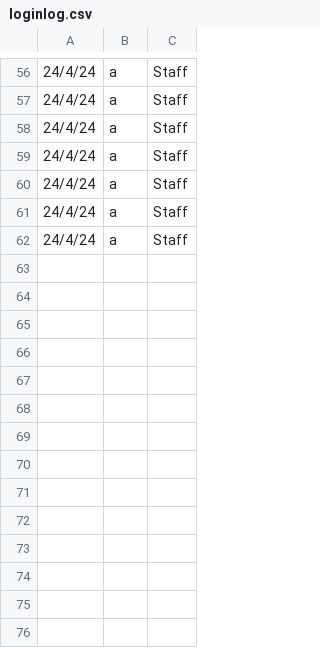
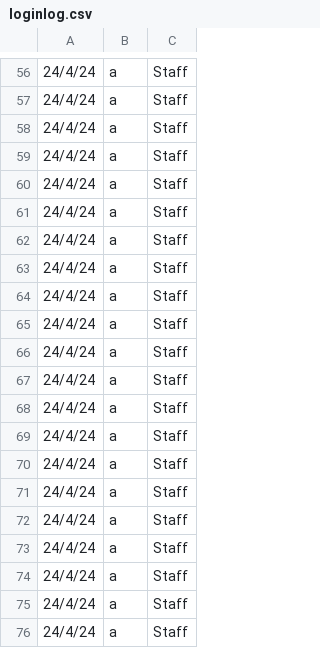
Before and after one commit to Troxq/Stock_Management, a CSV file: Logfile/loginlog.csv, drawn as a sheet; only a part is shown, gaps mark what is left out.

```diff
--- a/Logfile/loginlog.csv
+++ b/Logfile/loginlog.csv
@@ -62 +62,15 @@
 24/4/24,a,Staff
+24/4/24,a,Staff
+24/4/24,a,Staff
+24/4/24,a,Staff
+24/4/24,a,Staff
+24/4/24,a,Staff
+24/4/24,a,Staff
+24/4/24,a,Staff
+24/4/24,a,Staff
+24/4/24,a,Staff
+24/4/24,a,Staff
+24/4/24,a,Staff
+24/4/24,a,Staff
+24/4/24,a,Staff
+24/4/24,a,Staff
```
Also changed, not shown: Database/container_1.csv, 10 other files.
